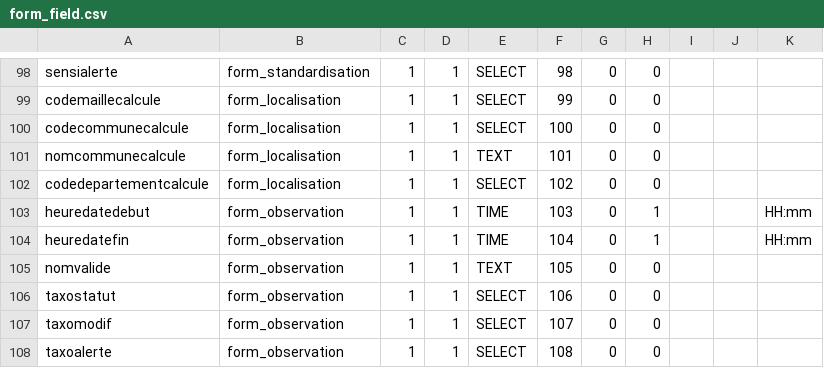
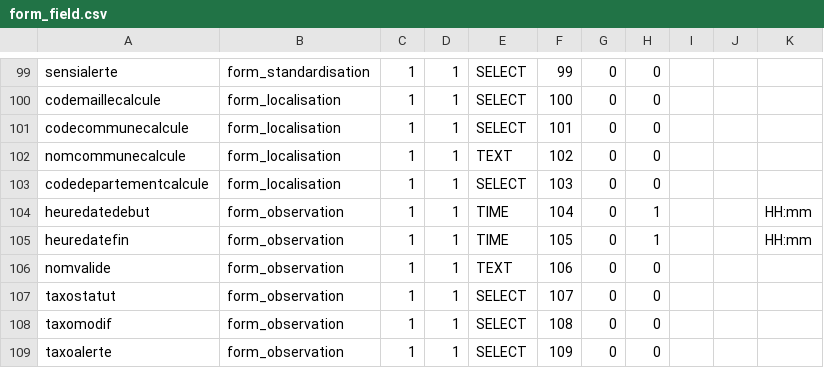
Before and after one commit to SINP-GINCO/ginco, a CSV file: database/init/metadata/form_field.csv, drawn as a sheet; only a part is shown, gaps mark what is left out; addresses are those after the commit; the diff covers the shown part only; the diff names each change by its address in the sheet, - before the commit and + after, or states it on an @@ line.

```diff
--- a/database/init/metadata/form_field.csv
+++ b/database/init/metadata/form_field.csv
-F99: 98
+F99: 99
-F100: 99
+F100: 100
-F101: 100
+F101: 101
-F102: 101
+F102: 102
-F103: 102
+F103: 103
-F104: 103
+F104: 104
-F105: 104
+F105: 105
-F106: 105
+F106: 106
-F107: 106
+F107: 107
-F108: 107
+F108: 108
-F109: 108
+F109: 109
```
Also changed, not shown: 1 added row and 27 edited cells elsewhere in this file, 10 other files.
